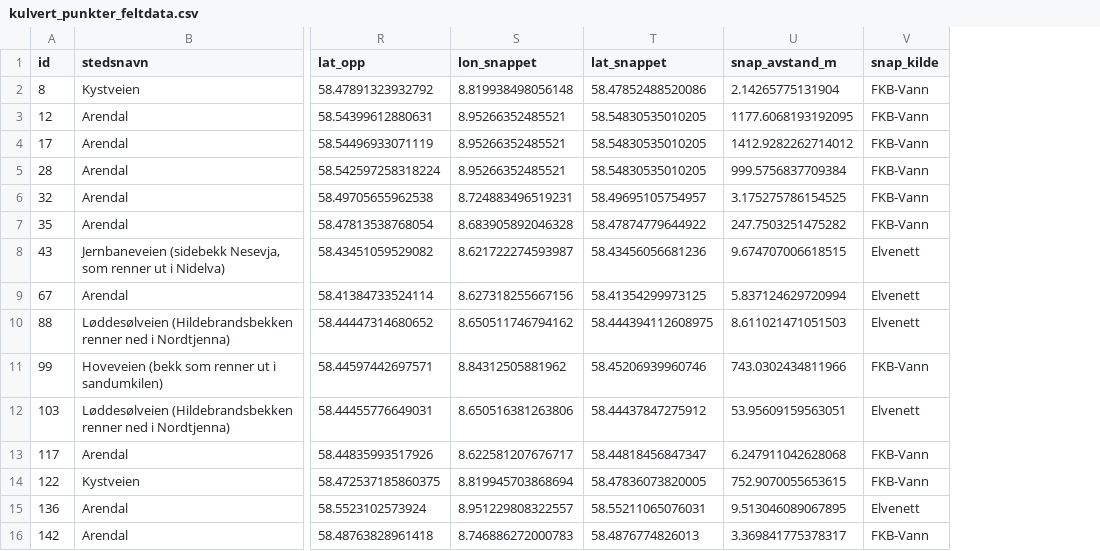
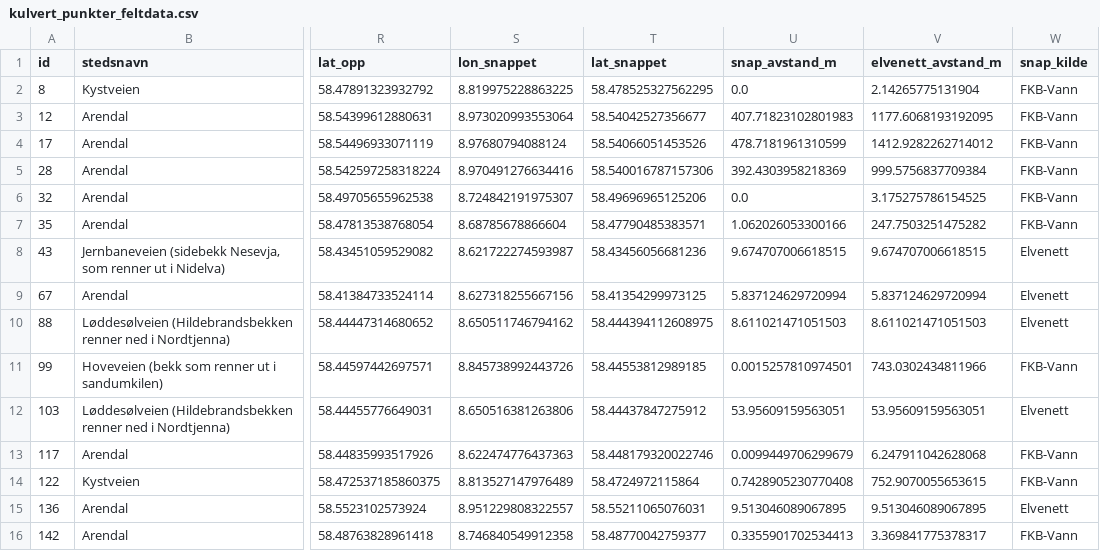
Before and after one commit to ErwinKers/Culvert-trial-1, a CSV file: data/processed/kulvert_punkter_feltdata.csv, drawn as a sheet; only a part is shown, gaps mark what is left out; the diff covers the shown part only; the diff names each change by its address in the sheet, - before the commit and + after, or states it on an @@ line.

```diff
--- a/data/processed/kulvert_punkter_feltdata.csv
+++ b/data/processed/kulvert_punkter_feltdata.csv
+column V (elvenett_avstand_m), rows 2-16: 2.14265775131904 | 1177.6068193192095 | 1412.9282262714012 | 999.5756837709384 | 3.175275786154525 | 247.7503251475282 | 9.674707006618515 | 5.837124629720994 | 8.611021471051503 | 743.0302434811966 | 53.95609159563051 | 6.247911042628068 | 752.9070055653615 | 9.513046089067895 | 3.369841775378317
-S2 (lon_snappet): 8.819938498056148
+S2 (lon_snappet): 8.819975228863225
-T2 (lat_snappet): 58.47852488520086
+T2 (lat_snappet): 58.478525327562295
-U2 (snap_avstand_m): 2.14265775131904
+U2 (snap_avstand_m): 0.0
-S3 (lon_snappet): 8.95266352485521
+S3 (lon_snappet): 8.973020993553064
-T3 (lat_snappet): 58.54830535010205
+T3 (lat_snappet): 58.54042527356677
-U3 (snap_avstand_m): 1177.6068193192095
+U3 (snap_avstand_m): 407.71823102801983
-S4 (lon_snappet): 8.95266352485521
+S4 (lon_snappet): 8.97680794088124
-T4 (lat_snappet): 58.54830535010205
+T4 (lat_snappet): 58.54066051453526
-U4 (snap_avstand_m): 1412.9282262714012
+U4 (snap_avstand_m): 478.7181961310599
-S5 (lon_snappet): 8.95266352485521
+S5 (lon_snappet): 8.970491276634416
-T5 (lat_snappet): 58.54830535010205
+T5 (lat_snappet): 58.540016787157306
-U5 (snap_avstand_m): 999.5756837709384
+U5 (snap_avstand_m): 392.4303958218369
-S6 (lon_snappet): 8.724883496519231
+S6 (lon_snappet): 8.724842191975307
-T6 (lat_snappet): 58.49695105754957
+T6 (lat_snappet): 58.49696965125206
-U6 (snap_avstand_m): 3.175275786154525
+U6 (snap_avstand_m): 0.0
-S7 (lon_snappet): 8.683905892046328
+S7 (lon_snappet): 8.68785678866604
-T7 (lat_snappet): 58.47874779644922
+T7 (lat_snappet): 58.47790485383571
-U7 (snap_avstand_m): 247.7503251475282
+U7 (snap_avstand_m): 1.062026053300166
-S11 (lon_snappet): 8.84312505881962
+S11 (lon_snappet): 8.845738992443726
-T11 (lat_snappet): 58.45206939960746
+T11 (lat_snappet): 58.44553812989185
-U11 (snap_avstand_m): 743.0302434811966
+U11 (snap_avstand_m): 0.0015257810974501
-S13 (lon_snappet): 8.622581207676717
+S13 (lon_snappet): 8.622474776437363
-T13 (lat_snappet): 58.44818456847347
+T13 (lat_snappet): 58.448179320022746
-U13 (snap_avstand_m): 6.247911042628068
+U13 (snap_avstand_m): 0.0099449706299679
-S14 (lon_snappet): 8.819945703868694
+S14 (lon_snappet): 8.813527147976489
-T14 (lat_snappet): 58.47836073820005
+T14 (lat_snappet): 58.4724972115864
-U14 (snap_avstand_m): 752.9070055653615
+U14 (snap_avstand_m): 0.7428905230770408
-S16 (lon_snappet): 8.746886272000783
+S16 (lon_snappet): 8.746840549912358
-T16 (lat_snappet): 58.4876774826013
+T16 (lat_snappet): 58.48770042759377
-U16 (snap_avstand_m): 3.369841775378317
+U16 (snap_avstand_m): 0.3355901702534413
```
Also changed, not shown: 60 edited cells elsewhere in this file, data/processed/kulvert_fkb_sjekk.csv, data/processed/kulvert_punkter_oppstrom.csv, 5 other files.
